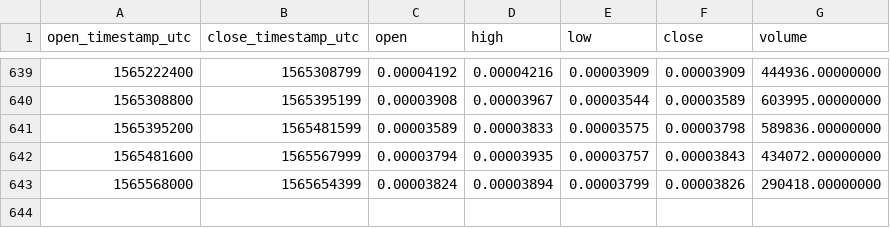
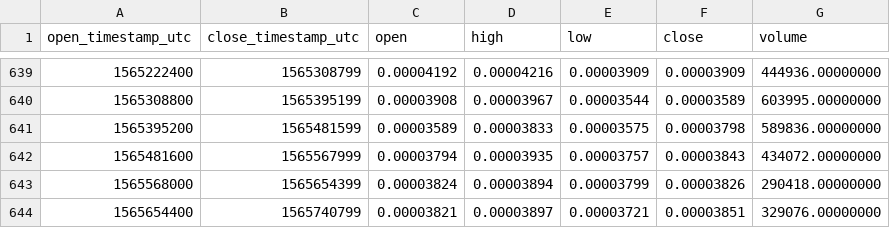
Before and after one commit to cryptobigbro/binance-NULSBTC, a CSV file: binance-NULSBTC-1d.csv, drawn as a sheet; only a part is shown, gaps mark what is left out.

Commit message:
Update OHLCV data.

```diff
--- a/binance-NULSBTC-1d.csv
+++ b/binance-NULSBTC-1d.csv
@@ -643 +643,2 @@ open_timestamp_utc,close_timestamp_utc,open,high,low,close,volume
 1565568000,1565654399,0.00003824,0.00003894,0.00003799,0.00003826,290418.00000000
+1565654400,1565740799,0.00003821,0.00003897,0.00003721,0.00003851,329076.00000000
```
Also changed, not shown: 1 other file.
